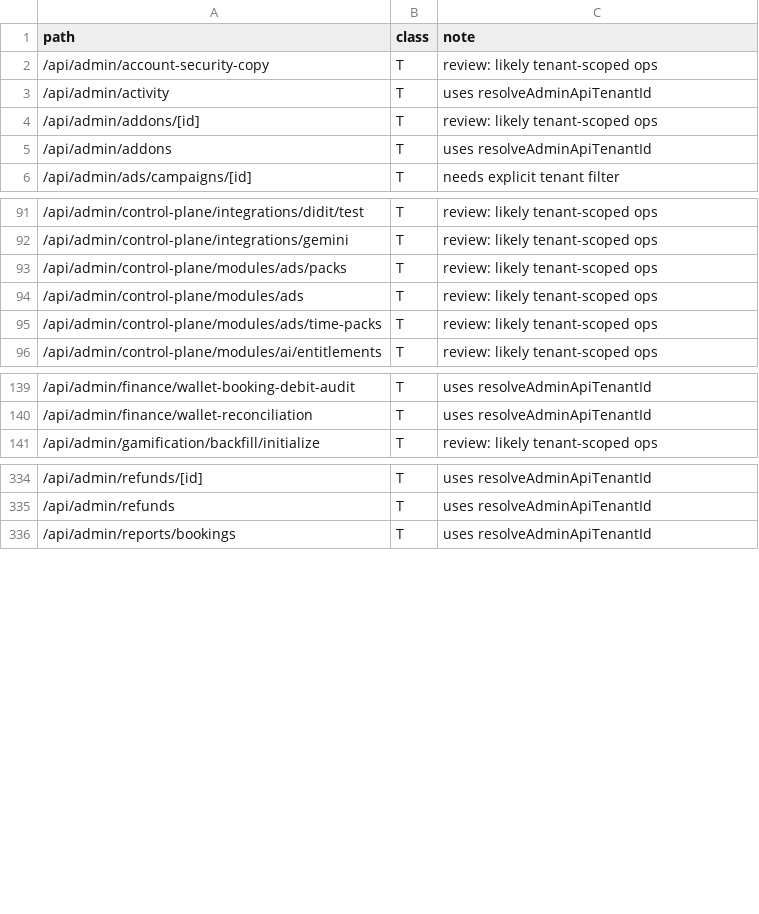
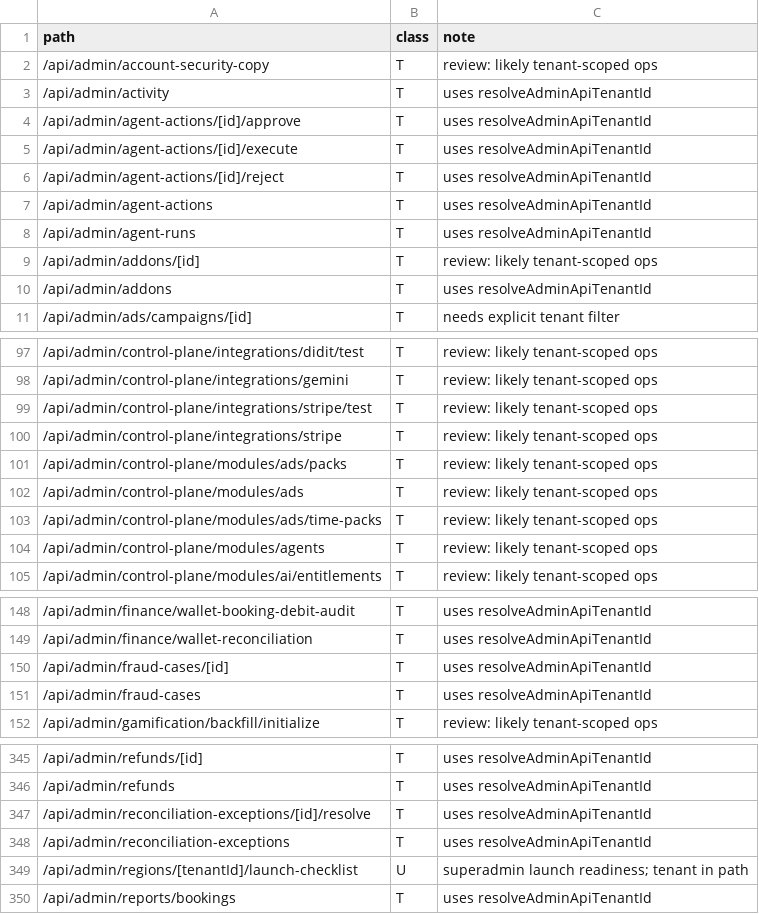
Before and after one commit to beautonomi-1/Beautonomi, a CSV file: docs/admin-api-route-taxonomy.csv, drawn as a sheet; only a part is shown, gaps mark what is left out; the diff covers the shown part only.

```diff
--- a/docs/admin-api-route-taxonomy.csv
+++ b/docs/admin-api-route-taxonomy.csv
@@ -3,2 +3,7 @@ path,class,note
 /api/admin/activity,T,"uses resolveAdminApiTenantId"
+/api/admin/agent-actions/[id]/approve,T,"uses resolveAdminApiTenantId"
+/api/admin/agent-actions/[id]/execute,T,"uses resolveAdminApiTenantId"
+/api/admin/agent-actions/[id]/reject,T,"uses resolveAdminApiTenantId"
+/api/admin/agent-actions,T,"uses resolveAdminApiTenantId"
+/api/admin/agent-runs,T,"uses resolveAdminApiTenantId"
 /api/admin/addons/[id],T,"review: likely tenant-scoped ops"
@@ -92,2 +98,4 @@ path,class,note
 /api/admin/control-plane/integrations/gemini,T,"review: likely tenant-scoped ops"
+/api/admin/control-plane/integrations/stripe/test,T,"review: likely tenant-scoped ops"
+/api/admin/control-plane/integrations/stripe,T,"review: likely tenant-scoped ops"
 /api/admin/control-plane/modules/ads/packs,T,"review: likely tenant-scoped ops"
@@ -95,2 +103,3 @@ path,class,note
 /api/admin/control-plane/modules/ads/time-packs,T,"review: likely tenant-scoped ops"
+/api/admin/control-plane/modules/agents,T,"review: likely tenant-scoped ops"
 /api/admin/control-plane/modules/ai/entitlements,T,"review: likely tenant-scoped ops"
@@ -140,2 +149,4 @@ path,class,note
 /api/admin/finance/wallet-reconciliation,T,"uses resolveAdminApiTenantId"
+/api/admin/fraud-cases/[id],T,"uses resolveAdminApiTenantId"
+/api/admin/fraud-cases,T,"uses resolveAdminApiTenantId"
 /api/admin/gamification/backfill/initialize,T,"review: likely tenant-scoped ops"
@@ -335,2 +346,5 @@ path,class,note
 /api/admin/refunds,T,"uses resolveAdminApiTenantId"
+/api/admin/reconciliation-exceptions/[id]/resolve,T,"uses resolveAdminApiTenantId"
+/api/admin/reconciliation-exceptions,T,"uses resolveAdminApiTenantId"
+/api/admin/regions/[tenantId]/launch-checklist,U,"superadmin launch readiness; tenant in path"
 /api/admin/reports/bookings,T,"uses resolveAdminApiTenantId"
```
Also changed, not shown: 1 added row elsewhere in this file, 2 other files.
